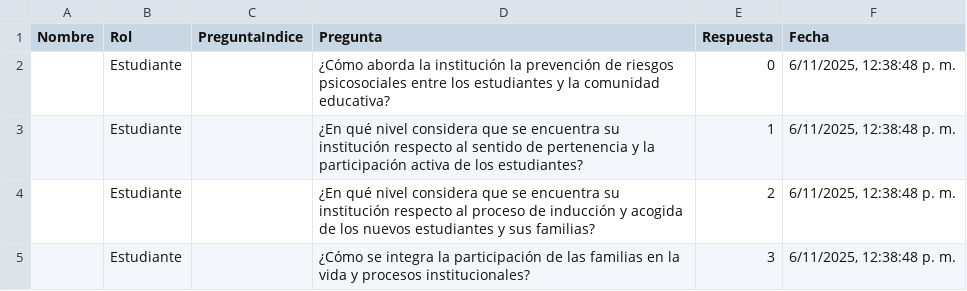
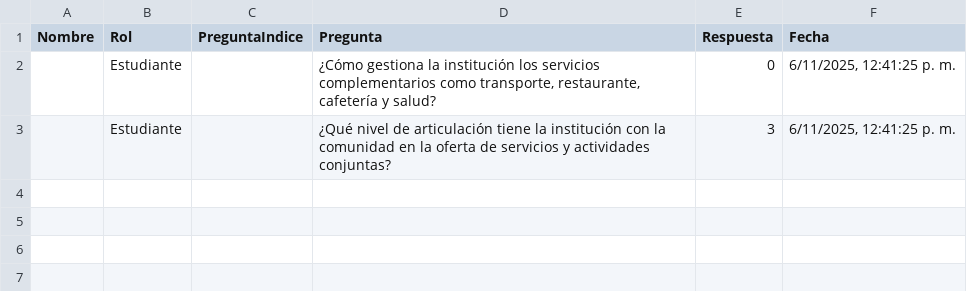
Before and after one commit to tomashs244/encuestas-ecolba, a CSV file: resultados-encuesta.csv, drawn as a sheet.

Commit message:
Nuevo resultado de encuesta

```diff
--- a/resultados-encuesta.csv
+++ b/resultados-encuesta.csv
@@ -1,5 +1,3 @@
 "Nombre","Rol","PreguntaIndice","Pregunta","Respuesta","Fecha"
-"","Estudiante","","¿Cómo aborda la institución la prevención de riesgos psicosociales entre los estudiantes y la comunidad educativa?","0","6/11/2025, 12:38:48 p. m."
-"","Estudiante","","¿En qué nivel considera que se encuentra su institución respecto al sentido de pertenencia y la participación activa de los estudiantes?","1","6/11/2025, 12:38:48 p. m."
-"","Estudiante","","¿En qué nivel considera que se encuentra su institución respecto al proceso de inducción y acogida de los nuevos estudiantes y sus familias?","2","6/11/2025, 12:38:48 p. m."
-"","Estudiante","","¿Cómo se integra la participación de las familias en la vida y procesos institucionales?","3","6/11/2025, 12:38:48 p. m."
+"","Estudiante","","¿Cómo gestiona la institución los servicios complementarios como transporte, restaurante, cafetería y salud?","0","6/11/2025, 12:41:25 p. m."
+"","Estudiante","","¿Qué nivel de articulación tiene la institución con la comunidad en la oferta de servicios y actividades conjuntas?","3","6/11/2025, 12:41:25 p. m."
```
